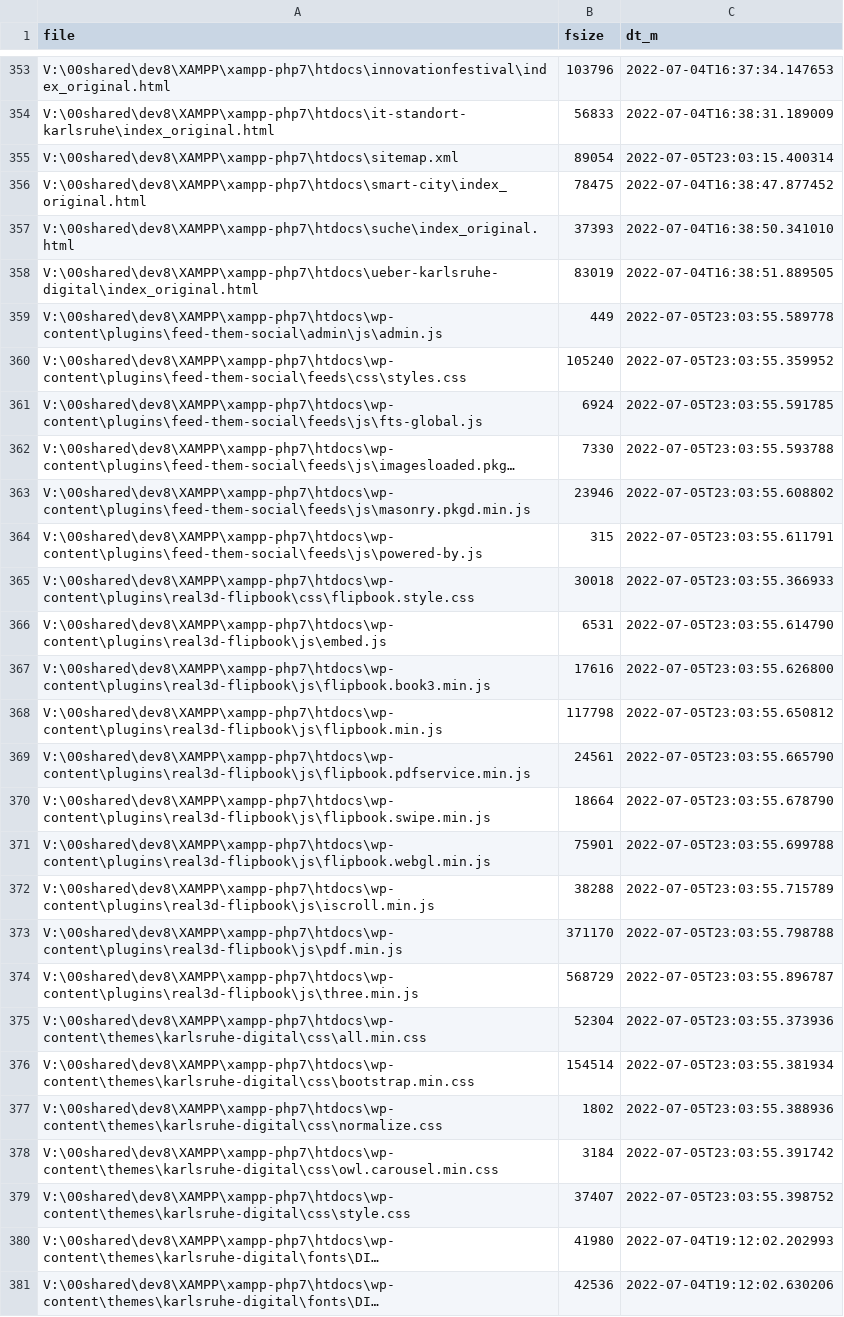
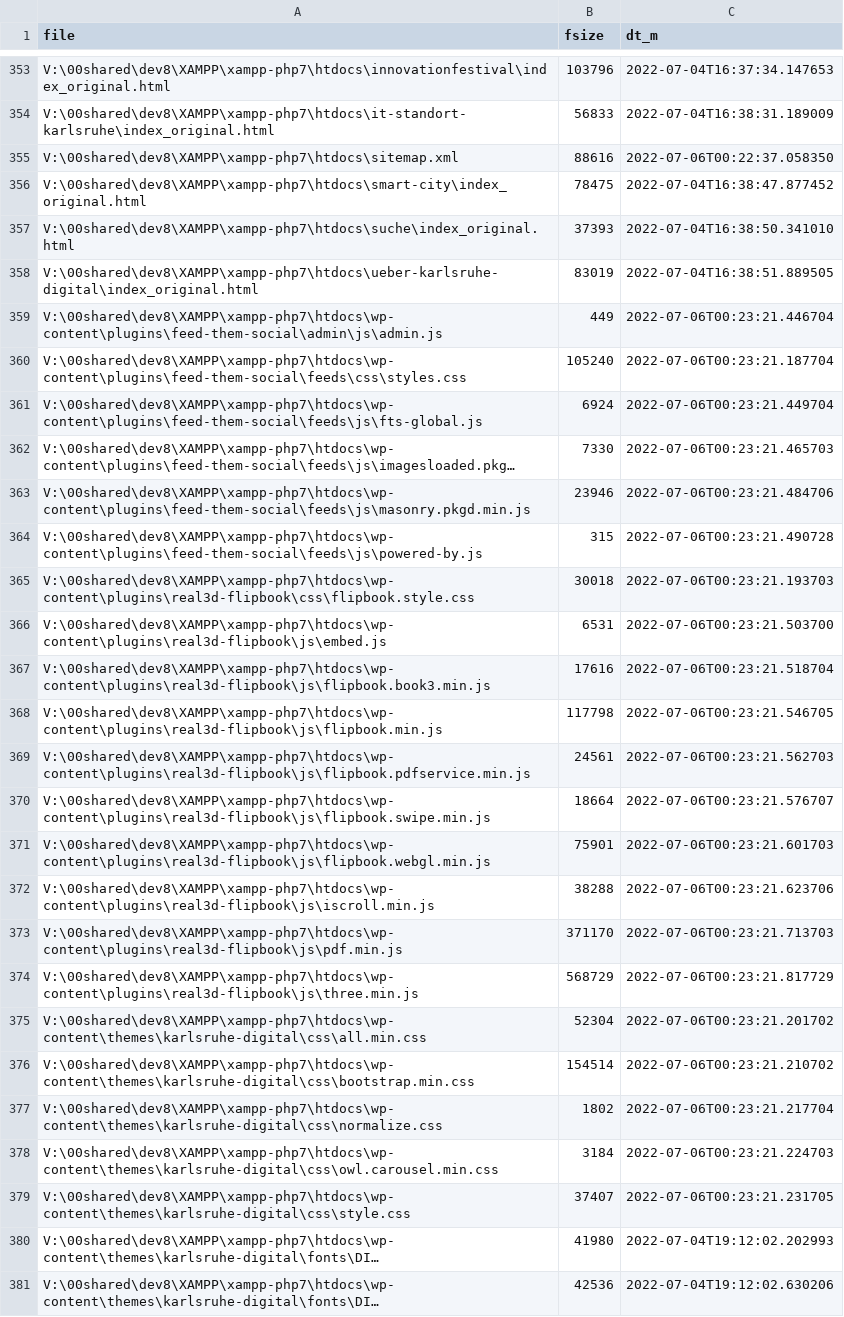
Before and after one commit to johanjohan/minimalcarbon, a CSV file: data/karlsruhe.digital/karlsruhe.digital_export_original_files.csv, drawn as a sheet; only a part is shown, gaps mark what is left out; long unchanged cells end in …; the diff covers the shown part only; the diff names each change by its address in the sheet, - before the commit and + after, or states it on an @@ line.

```diff
--- a/data/karlsruhe.digital/karlsruhe.digital_export_original_files.csv
+++ b/data/karlsruhe.digital/karlsruhe.digital_export_original_files.csv
-B355 (fsize): 89054
+B355 (fsize): 88616
-C355 (dt_m): 2022-07-05T23:03:15.400314
+C355 (dt_m): 2022-07-06T00:22:37.058350
-C359 (dt_m): 2022-07-05T23:03:55.589778
+C359 (dt_m): 2022-07-06T00:23:21.446704
-C360 (dt_m): 2022-07-05T23:03:55.359952
+C360 (dt_m): 2022-07-06T00:23:21.187704
-C361 (dt_m): 2022-07-05T23:03:55.591785
+C361 (dt_m): 2022-07-06T00:23:21.449704
-C362 (dt_m): 2022-07-05T23:03:55.593788
+C362 (dt_m): 2022-07-06T00:23:21.465703
-C363 (dt_m): 2022-07-05T23:03:55.608802
+C363 (dt_m): 2022-07-06T00:23:21.484706
-C364 (dt_m): 2022-07-05T23:03:55.611791
+C364 (dt_m): 2022-07-06T00:23:21.490728
-C365 (dt_m): 2022-07-05T23:03:55.366933
+C365 (dt_m): 2022-07-06T00:23:21.193703
-C366 (dt_m): 2022-07-05T23:03:55.614790
+C366 (dt_m): 2022-07-06T00:23:21.503700
-C367 (dt_m): 2022-07-05T23:03:55.626800
+C367 (dt_m): 2022-07-06T00:23:21.518704
-C368 (dt_m): 2022-07-05T23:03:55.650812
+C368 (dt_m): 2022-07-06T00:23:21.546705
-C369 (dt_m): 2022-07-05T23:03:55.665790
+C369 (dt_m): 2022-07-06T00:23:21.562703
-C370 (dt_m): 2022-07-05T23:03:55.678790
+C370 (dt_m): 2022-07-06T00:23:21.576707
-C371 (dt_m): 2022-07-05T23:03:55.699788
+C371 (dt_m): 2022-07-06T00:23:21.601703
-C372 (dt_m): 2022-07-05T23:03:55.715789
+C372 (dt_m): 2022-07-06T00:23:21.623706
-C373 (dt_m): 2022-07-05T23:03:55.798788
+C373 (dt_m): 2022-07-06T00:23:21.713703
-C374 (dt_m): 2022-07-05T23:03:55.896787
+C374 (dt_m): 2022-07-06T00:23:21.817729
-C375 (dt_m): 2022-07-05T23:03:55.373936
+C375 (dt_m): 2022-07-06T00:23:21.201702
-C376 (dt_m): 2022-07-05T23:03:55.381934
+C376 (dt_m): 2022-07-06T00:23:21.210702
-C377 (dt_m): 2022-07-05T23:03:55.388936
+C377 (dt_m): 2022-07-06T00:23:21.217704
-C378 (dt_m): 2022-07-05T23:03:55.391742
+C378 (dt_m): 2022-07-06T00:23:21.224703
-C379 (dt_m): 2022-07-05T23:03:55.398752
+C379 (dt_m): 2022-07-06T00:23:21.231705
```
Also changed, not shown: 14 edited cells elsewhere in this file, data/karlsruhe.digital/karlsruhe.digital_export_unpowered_files.csv, 2 other files.
